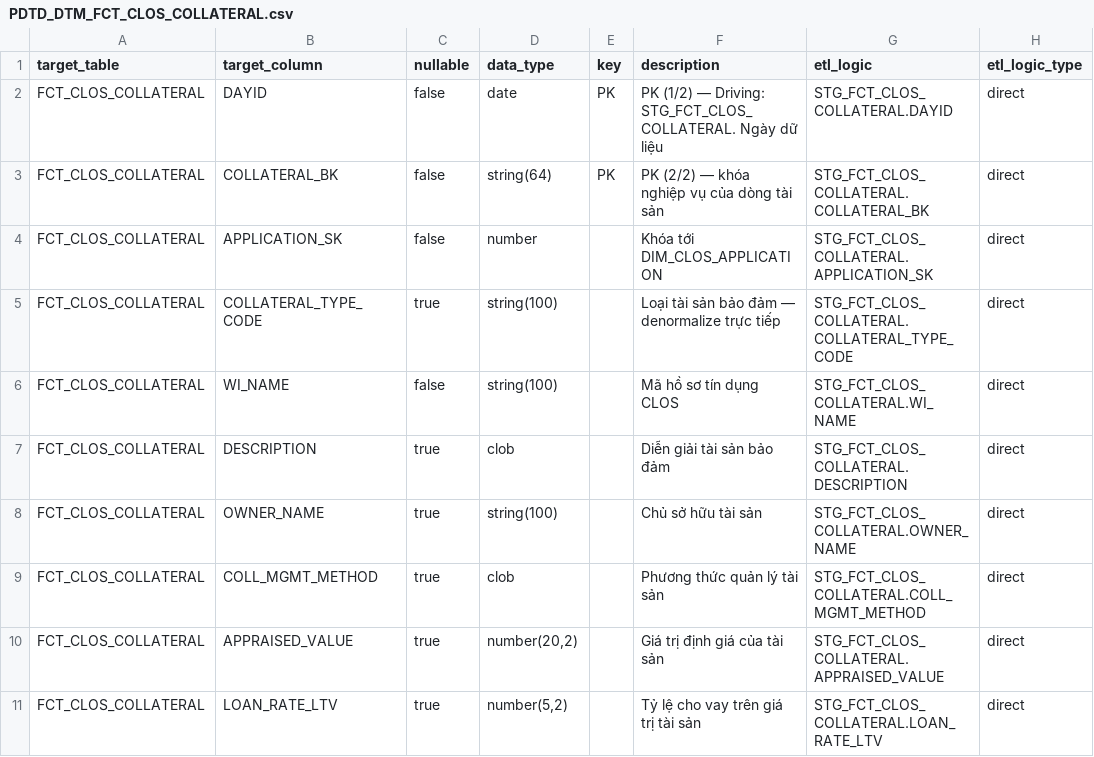
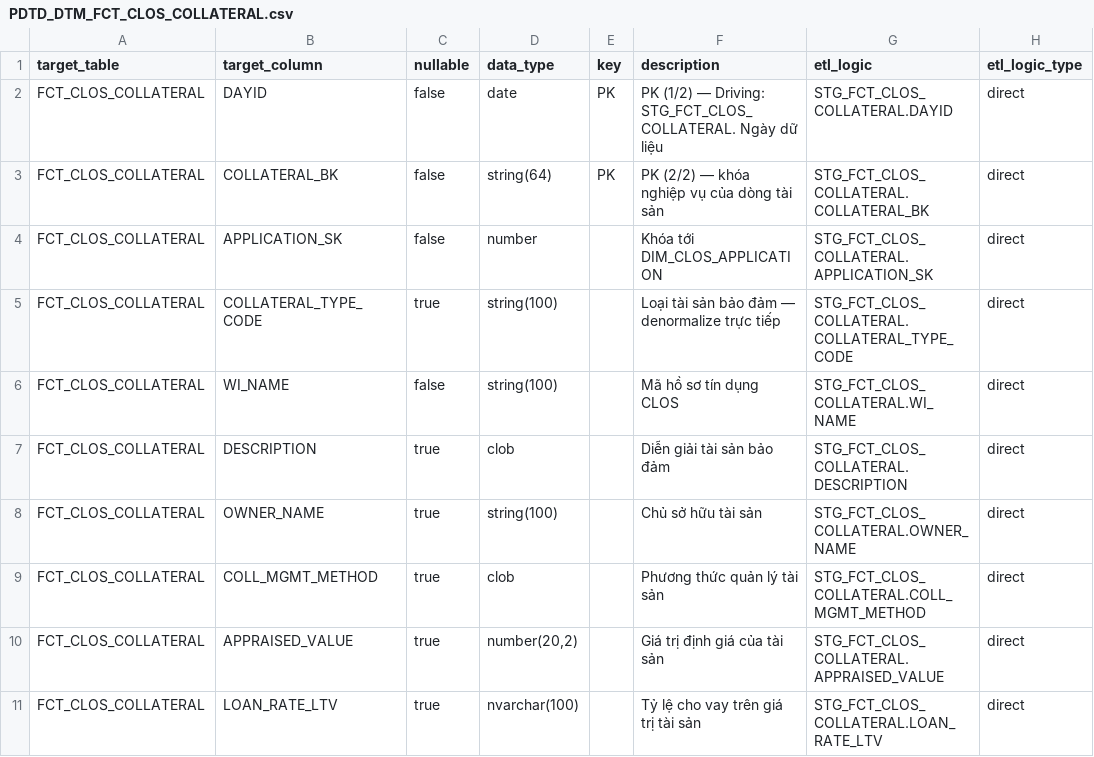
Before and after one commit to chien1198/sb-mapping-gen, a CSV file: lld/pdtd_dtm/PDTD_DTM_FCT_CLOS_COLLATERAL.csv, drawn as a sheet; only a part is shown; the diff names each change by its address in the sheet, - before the commit and + after, or states it on an @@ line.

```diff
--- a/lld/pdtd_dtm/PDTD_DTM_FCT_CLOS_COLLATERAL.csv
+++ b/lld/pdtd_dtm/PDTD_DTM_FCT_CLOS_COLLATERAL.csv
-D11 (data_type): number(5,2)
+D11 (data_type): nvarchar(100)
```
Also changed, not shown: lld/pdtd_dtm/PDTD_DTM_FCT_RLOS_COLLATERAL.csv, lld/sb_dwh/SB_DWH_FCT_CLOS_COLLATERAL.csv, 9 other files.
